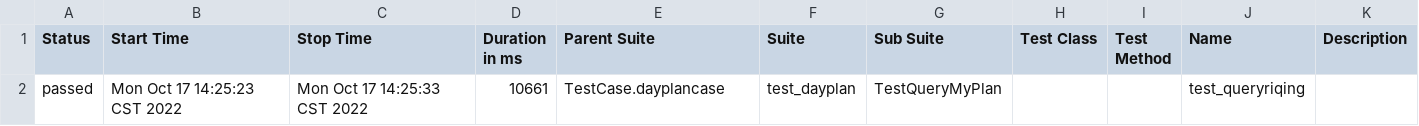
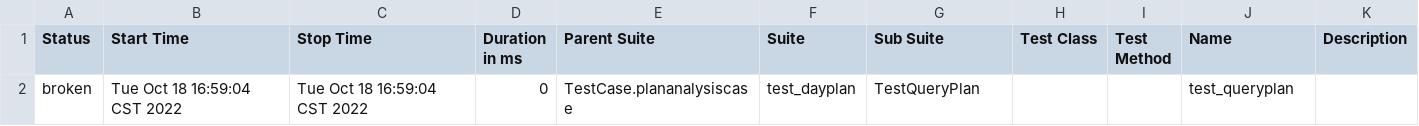
Before and after one commit to PrettyKarven/RiQingUITest, a CSV file: Report/html/data/suites.csv, drawn as a sheet; removed rows and columns are numbered as before the commit, all else as after; the diff names each change by its address in the sheet, - before the commit and + after, or states it on an @@ line.

```diff
--- a/Report/html/data/suites.csv
+++ b/Report/html/data/suites.csv
-row 2: passed | Mon Oct 17 14:25:23 CST 2022 | Mon Oct 17 14:25:33 CST 2022 | 10661 | TestCase.dayplancase | test_dayplan | TestQueryMyPlan |  |  | test_queryriqing
+row 2: broken | Tue Oct 18 16:59:04 CST 2022 | Tue Oct 18 16:59:04 CST 2022 | 0 | TestCase.plananalysiscase | test_dayplan | TestQueryPlan |  |  | test_queryplan
```
Also changed, not shown: 40 other files.
